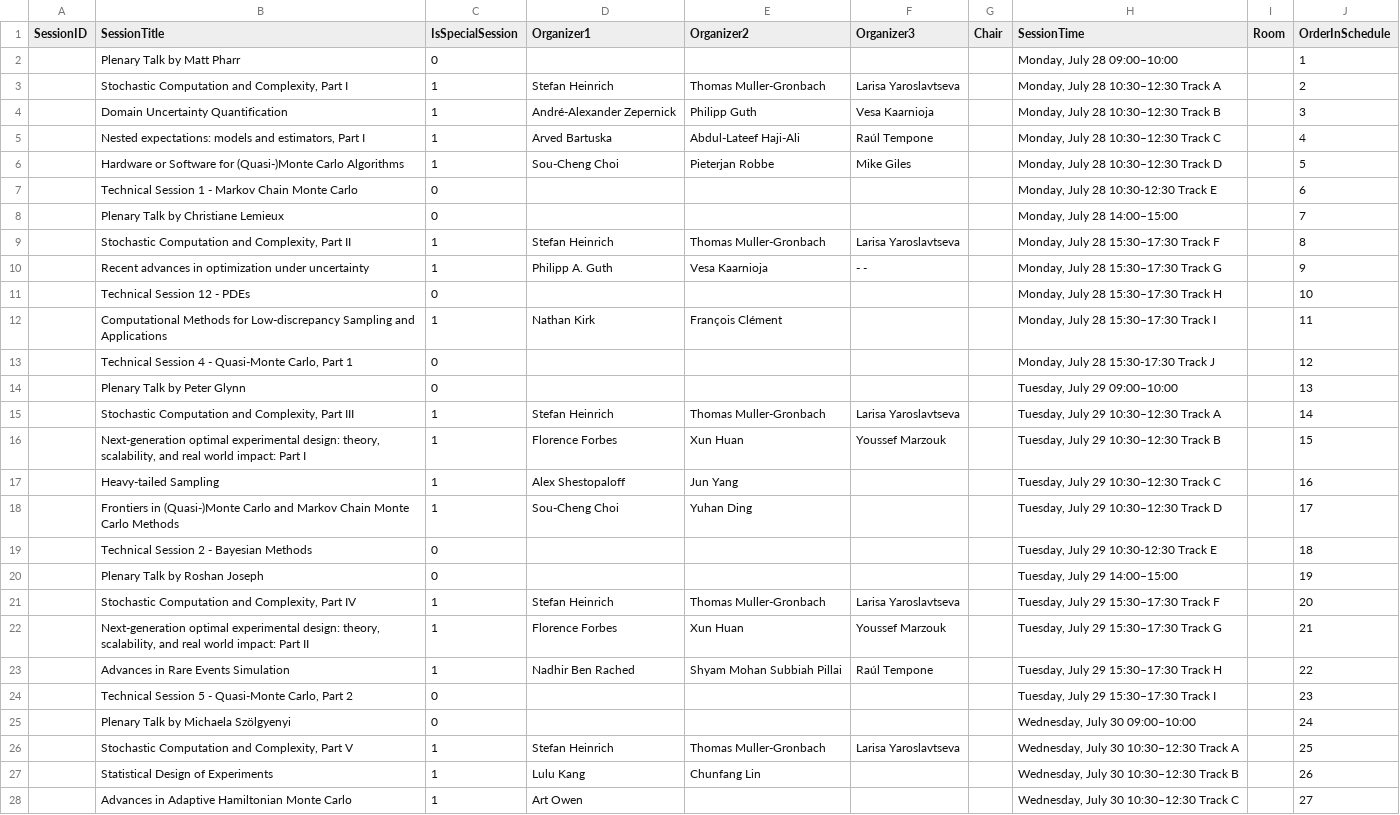
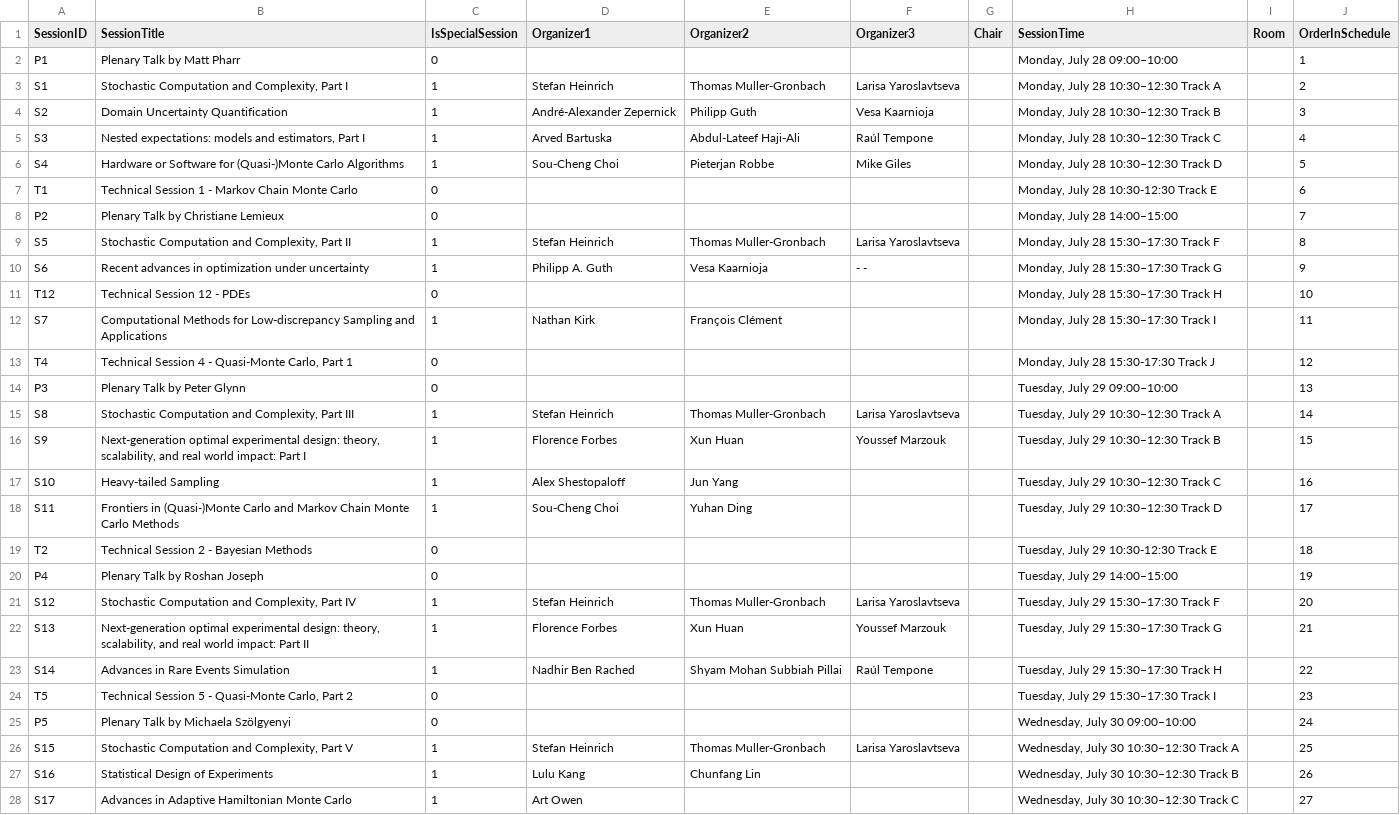
Before and after one commit to fjhickernell/MCM-2025-Program, a CSV file: preprocess/out/SessionList.csv, drawn as a sheet; only a part is shown; the diff covers the shown part only; the diff names each change by its address in the sheet, - before the commit and + after, or states it on an @@ line.

Commit message:
Assigned SessionID to SessionList.csv

```diff
--- a/preprocess/out/SessionList.csv
+++ b/preprocess/out/SessionList.csv
-A2 (SessionID): (empty)
+A2 (SessionID): P1
-A3 (SessionID): (empty)
+A3 (SessionID): S1
-A4 (SessionID): (empty)
+A4 (SessionID): S2
-A5 (SessionID): (empty)
+A5 (SessionID): S3
-A6 (SessionID): (empty)
+A6 (SessionID): S4
-A7 (SessionID): (empty)
+A7 (SessionID): T1
-A8 (SessionID): (empty)
+A8 (SessionID): P2
-A9 (SessionID): (empty)
+A9 (SessionID): S5
-A10 (SessionID): (empty)
+A10 (SessionID): S6
-A11 (SessionID): (empty)
+A11 (SessionID): T12
-A12 (SessionID): (empty)
+A12 (SessionID): S7
-A13 (SessionID): (empty)
+A13 (SessionID): T4
-A14 (SessionID): (empty)
+A14 (SessionID): P3
-A15 (SessionID): (empty)
+A15 (SessionID): S8
-A16 (SessionID): (empty)
+A16 (SessionID): S9
-A17 (SessionID): (empty)
+A17 (SessionID): S10
-A18 (SessionID): (empty)
+A18 (SessionID): S11
-A19 (SessionID): (empty)
+A19 (SessionID): T2
-A20 (SessionID): (empty)
+A20 (SessionID): P4
-A21 (SessionID): (empty)
+A21 (SessionID): S12
-A22 (SessionID): (empty)
+A22 (SessionID): S13
-A23 (SessionID): (empty)
+A23 (SessionID): S14
-A24 (SessionID): (empty)
+A24 (SessionID): T5
-A25 (SessionID): (empty)
+A25 (SessionID): P5
-A26 (SessionID): (empty)
+A26 (SessionID): S15
-A27 (SessionID): (empty)
+A27 (SessionID): S16
-A28 (SessionID): (empty)
+A28 (SessionID): S17
```
Also changed, not shown: 23 edited cells elsewhere in this file, preprocess/interim/contributed_talk_submissions_joined.csv, preprocess/interim/plenary_abstracts_joined.csv, 14 other files.
